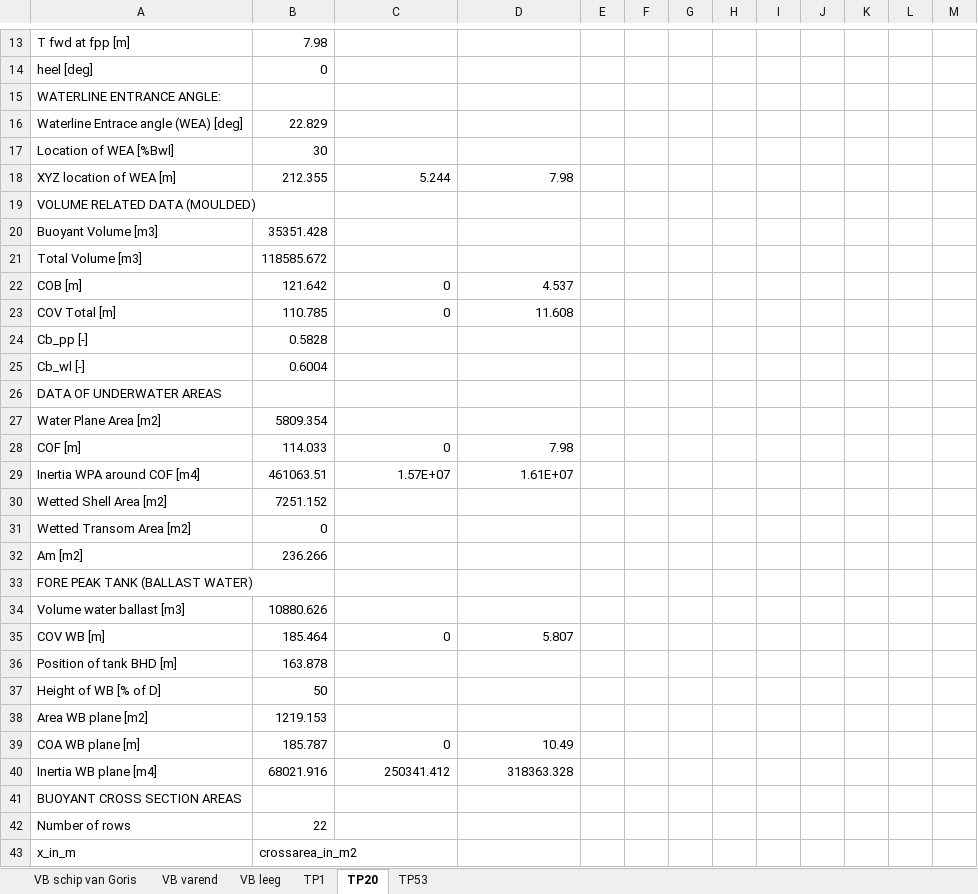
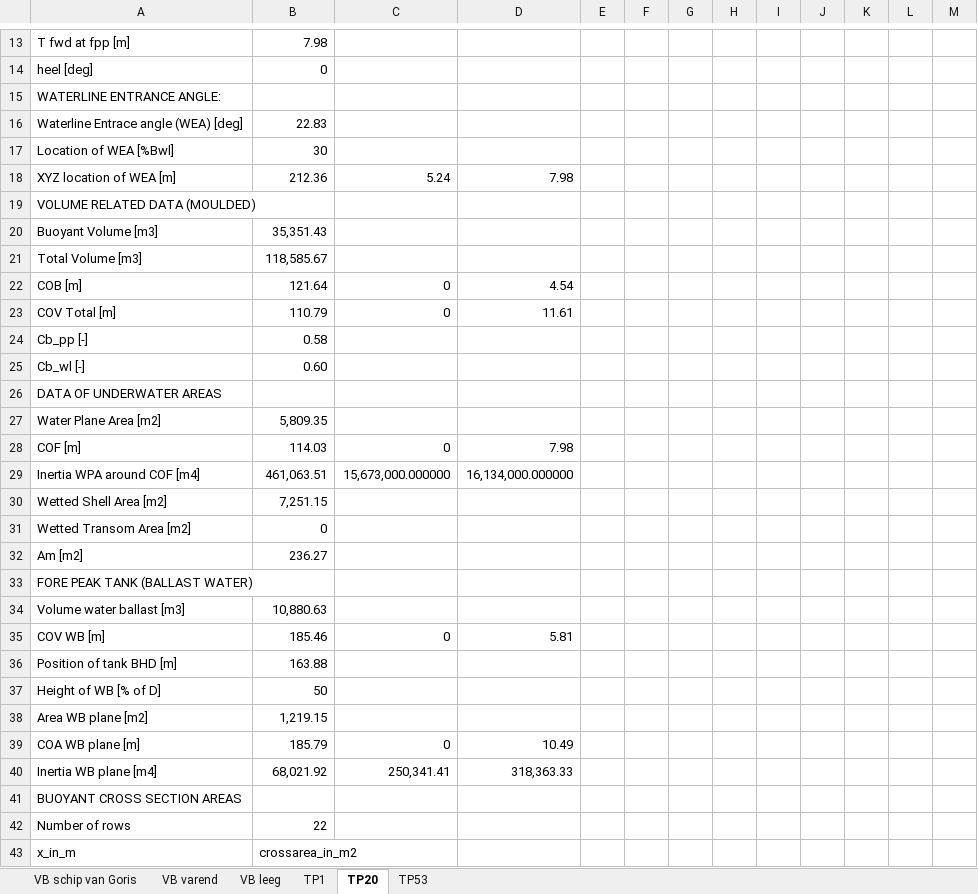
Before and after one commit to tomoldenbeuving/IP-26, an Excel workbook: IP.xlsx, sheet TP20, drawn as a sheet; only a part is shown, gaps mark what is left out; values as stored, in another font and other column widths than the file's, no borders; removed rows and columns are numbered as before the commit, all else as after; the diff covers the shown part only; the diff names each change by its address in the sheet, - before the commit and + after, or states it on an @@ line.

```diff
--- a/IP.xlsx (sheet TP20)
+++ b/IP.xlsx (sheet TP20)
-B16: 22.829
+B16: 22.83
-B18: 212.355
+B18: 212.36
-C18: 5.244
+C18: 5.24
-B20: 35351.428
+B20: 35,351.43
-B21: 118585.672
+B21: 118,585.67
-B22: 121.642
+B22: 121.64
-D22: 4.537
+D22: 4.54
-B23: 110.785
+B23: 110.79
-D23: 11.608
+D23: 11.61
-B24: 0.5828
+B24: 0.58
-B25: 0.6004
+B25: 0.60
-B27: 5809.354
+B27: 5,809.35
-B28: 114.033
+B28: 114.03
-row 29: Inertia WPA around COF [m4] | 461063.51 | 1.57E+07 | 1.61E+07
+row 29: Inertia WPA around COF [m4] | 461,063.51 | 15,673,000.000000 | 16,134,000.000000
-B30: 7251.152
+B30: 7,251.15
-B32: 236.266
+B32: 236.27
-B34: 10880.626
+B34: 10,880.63
-B35: 185.464
+B35: 185.46
-D35: 5.807
+D35: 5.81
-B36: 163.878
+B36: 163.88
-B38: 1219.153
+B38: 1,219.15
-B39: 185.787
+B39: 185.79
-row 40: Inertia WB plane [m4] | 68021.916 | 250341.412 | 318363.328
+row 40: Inertia WB plane [m4] | 68,021.92 | 250,341.41 | 318,363.33
```
Also changed, not shown: 27 added rows, 27 removed rows and 258 edited cells elsewhere in this sheet, sheet TP1, sheet TP53, 1 other file.
